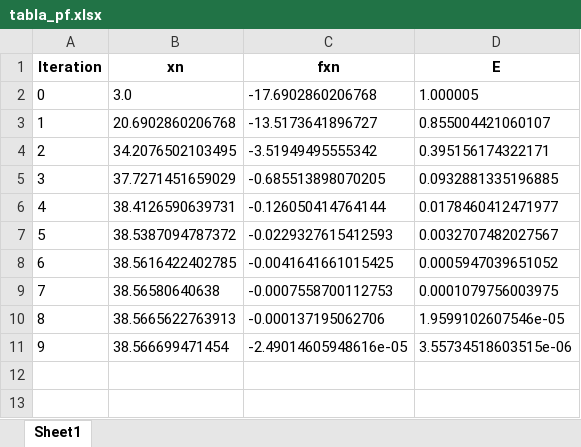
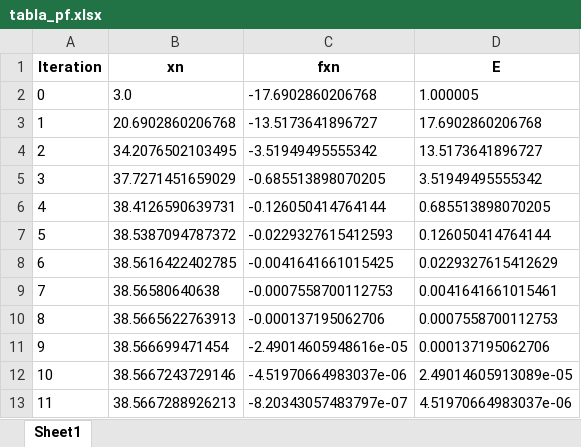
Before and after one commit to EvelynZapata20/SolveIT, an Excel workbook: app/tables/tabla_pf.xlsx, sheet Sheet1, drawn as a sheet; values as stored, in another font and other column widths than the file's, no borders; the diff names each change by its address in the sheet, - before the commit and + after, or states it on an @@ line.

```diff
--- a/app/tables/tabla_pf.xlsx (sheet Sheet1)
+++ b/app/tables/tabla_pf.xlsx (sheet Sheet1)
-D3 (E): 0.855004421060107
+D3 (E): 17.6902860206768
-D4 (E): 0.395156174322171
+D4 (E): 13.5173641896727
-D5 (E): 0.0932881335196885
+D5 (E): 3.51949495555342
-D6 (E): 0.0178460412471977
+D6 (E): 0.685513898070205
-D7 (E): 0.0032707482027567
+D7 (E): 0.126050414764144
-D8 (E): 0.0005947039651052
+D8 (E): 0.0229327615412629
-D9 (E): 0.0001079756003975
+D9 (E): 0.0041641661015461
-D10 (E): 1.9599102607546e-05
+D10 (E): 0.0007558700112753
-D11 (E): 3.55734518603515e-06
+D11 (E): 0.000137195062706
+row 12: 10 | 38.5667243729146 | -4.51970664983037e-06 | 2.49014605913089e-05
+row 13: 11 | 38.5667288926213 | -8.20343057483797e-07 | 4.51970664983037e-06
```
Also changed, not shown: app/tables/tabla_gaussSeidel.xlsx, 10 other files.
